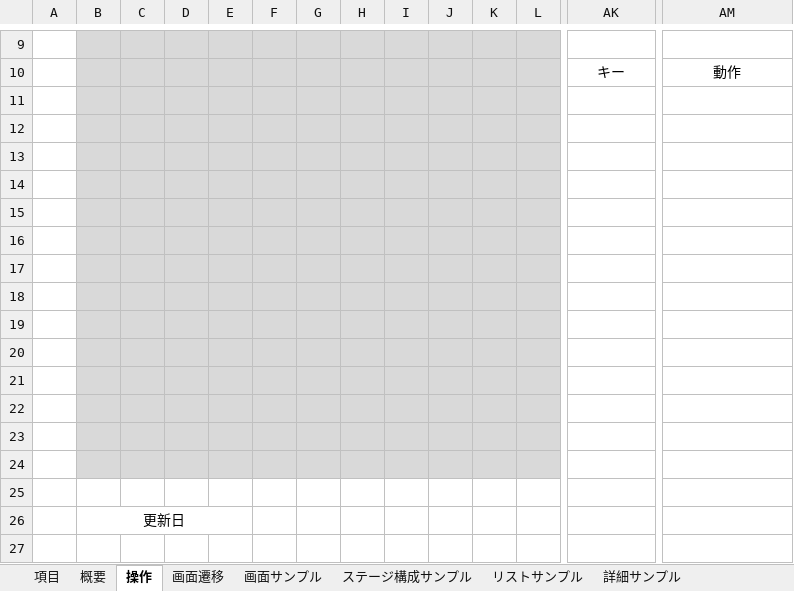
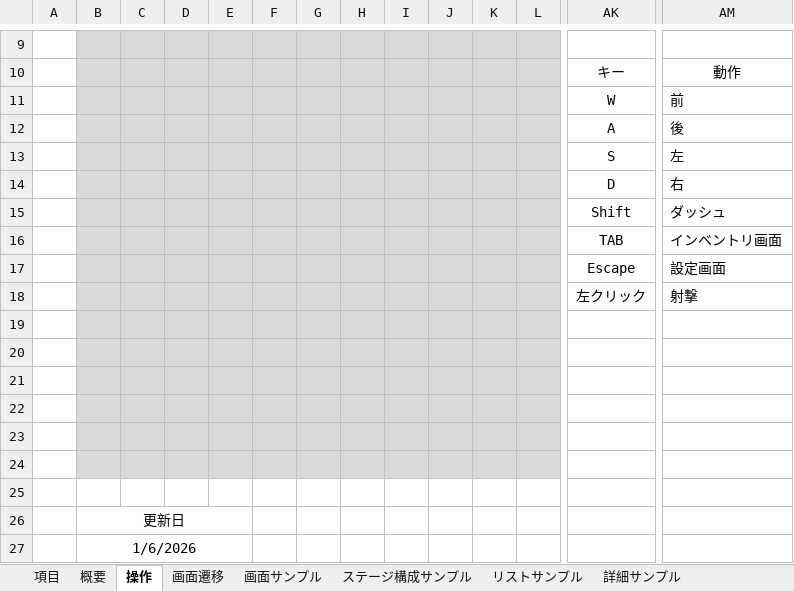
Before and after one commit to TaroTaro2458/FPSGame, an Excel workbook: ゲーム進捗及び担当/仕様書_Gunfusion.xlsx, sheet 操作, drawn as a sheet; only a part is shown, gaps mark what is left out; values as stored, in another font and other column widths than the file's, no borders; rows hold the shown columns only; the diff names each change by its address in the sheet, - before the commit and + after, or states it on an @@ line.

```diff
--- a/ゲーム進捗及び担当/仕様書_Gunfusion.xlsx (sheet 操作)
+++ b/ゲーム進捗及び担当/仕様書_Gunfusion.xlsx (sheet 操作)
-row 11: (empty)
+row 11:  |  |  |  |  |  |  |  |  |  |  |  | W | 前
-row 12: (empty)
+row 12:  |  |  |  |  |  |  |  |  |  |  |  | A | 後
-row 13: (empty)
+row 13:  |  |  |  |  |  |  |  |  |  |  |  | S | 左
-row 14: (empty)
+row 14:  |  |  |  |  |  |  |  |  |  |  |  | D | 右
-row 15: (empty)
+row 15:  |  |  |  |  |  |  |  |  |  |  |  | Shift | ダッシュ
-row 16: (empty)
+row 16:  |  |  |  |  |  |  |  |  |  |  |  | TAB | インベントリ画面
-row 17: (empty)
+row 17:  |  |  |  |  |  |  |  |  |  |  |  | Escape | 設定画面
-row 18: (empty)
+row 18:  |  |  |  |  |  |  |  |  |  |  |  | 左クリック | 射撃
+row 27:  | 1/6/2026
```
Also changed, not shown: 1 other file.
